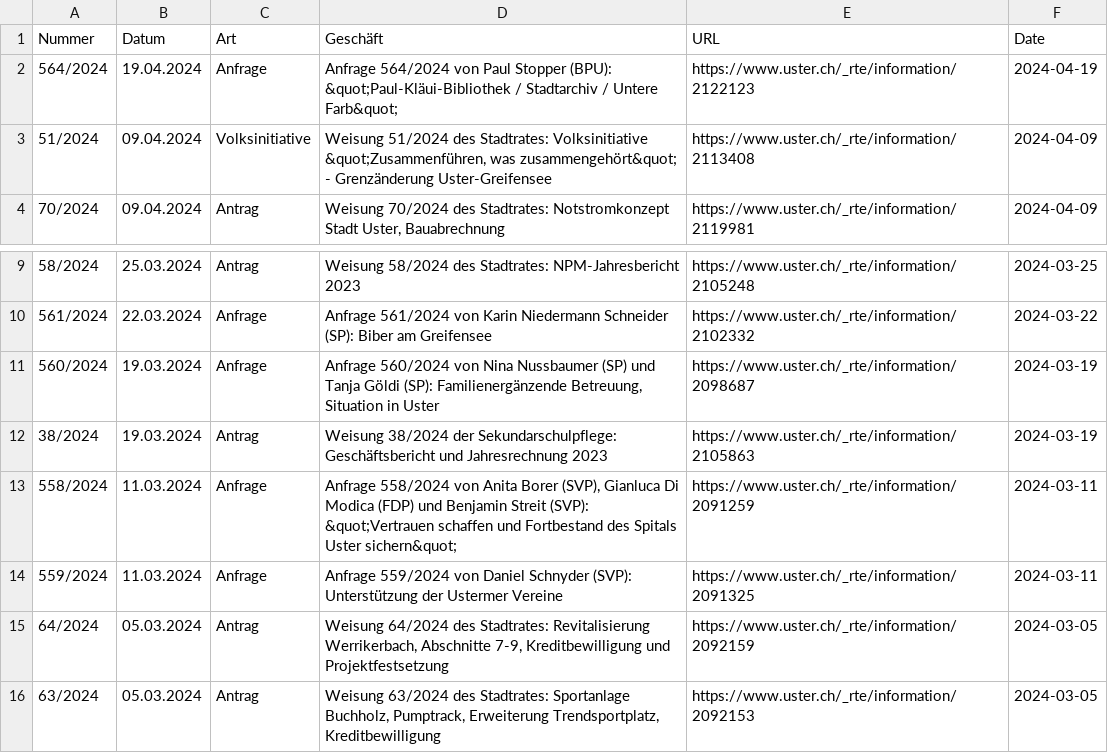
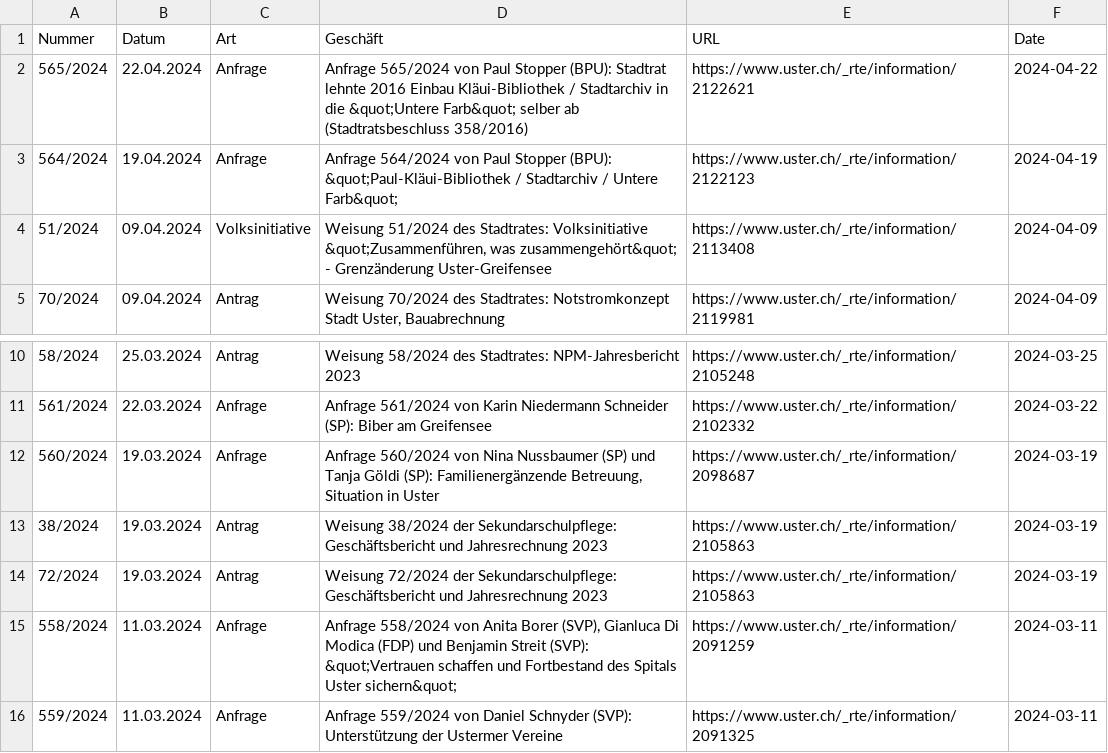
Before and after one commit to data-socialthink/politik-uster, a CSV file: geschafte.csv, drawn as a sheet; only a part is shown, gaps mark what is left out; the shorter side is filled out with more unchanged rows.

Commit message:
Update: 2024-04-23 02:05:04

```diff
--- a/geschafte.csv
+++ b/geschafte.csv
@@ -1,2 +1,3 @@
 "Nummer","Datum","Art","Geschäft","URL","Date"
+"565/2024","22.04.2024","Anfrage","Anfrage 565/2024 von Paul Stopper (BPU): Stadtrat lehnte 2016 Einbau Kläui-Bibliothek / Stadtarchiv in die &quot;Untere Farb&quot; selber ab (Stadtratsbeschluss 358/2016)","https://www.uster.ch/_rte/information/2122621","2024-04-22"
 "564/2024","19.04.2024","Anfrage","Anfrage 564/2024 von Paul Stopper (BPU): &quot;Paul-Kläui-Bibliothek / Stadtarchiv / Untere Farb&quot;","https://www.uster.ch/_rte/information/2122123","2024-04-19"
@@ -12,2 +13,3 @@
 "38/2024","19.03.2024","Antrag","Weisung 38/2024 der Sekundarschulpflege: Geschäftsbericht und Jahresrechnung 2023","https://www.uster.ch/_rte/information/2105863","2024-03-19"
+"72/2024","19.03.2024","Antrag","Weisung 72/2024 der Sekundarschulpflege: Geschäftsbericht und Jahresrechnung 2023","https://www.uster.ch/_rte/information/2105863","2024-03-19"
 "558/2024","11.03.2024","Anfrage","Anfrage 558/2024 von Anita Borer (SVP), Gianluca Di Modica (FDP) und Benjamin Streit (SVP): &quot;Vertrauen schaffen und Fortbestand des Spitals Uster sichern&quot;","https://www.uster.ch/_rte/information/2091259","2024-03-11"
```
